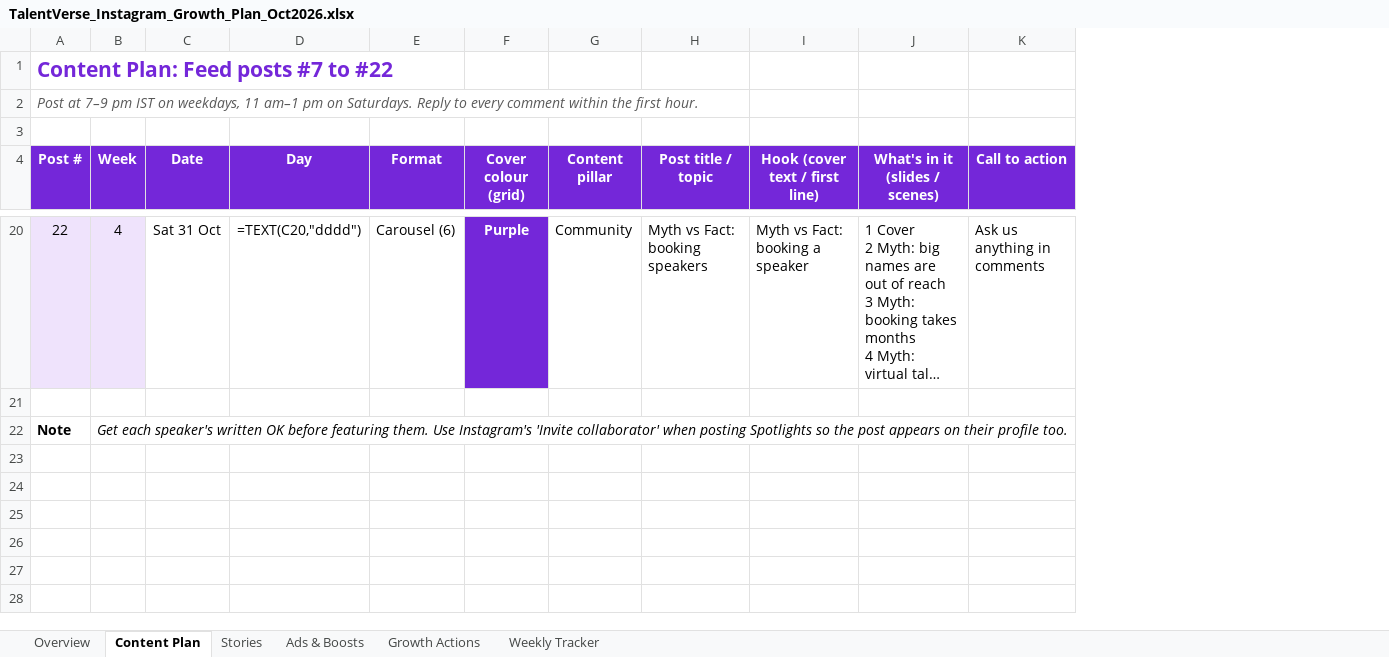
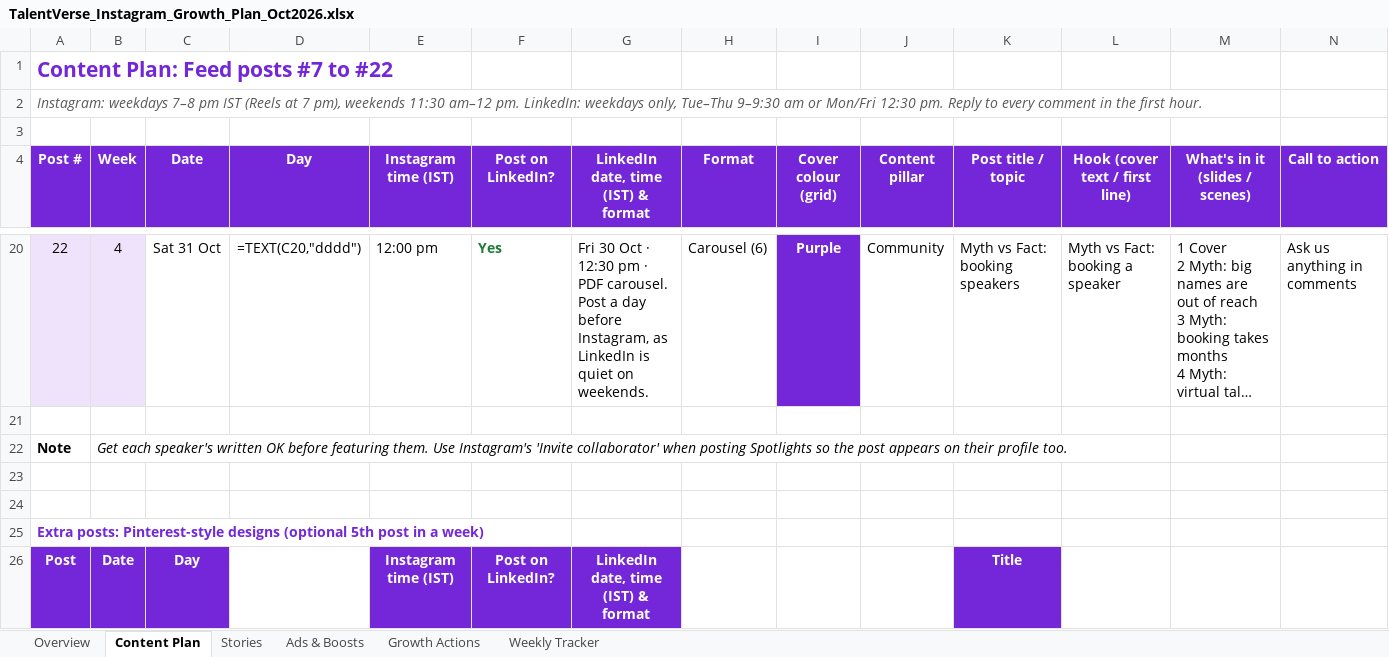
Before and after one commit to fareen-TVG/TVG-Fareen, an Excel workbook: TalentVerse_Instagram_Growth_Plan_Oct2026.xlsx, sheet Content Plan, drawn as a sheet; only a part is shown, gaps mark what is left out; long unchanged cells end in …; values as stored, in another font and other column widths than the file's, no borders; formulas without a stored value are shown as written; rows hold the shown columns only; the diff covers the shown part only; the diff names each change by its address in the sheet, - before the commit and + after, or states it on an @@ line.

```diff
--- a/TalentVerse_Instagram_Growth_Plan_Oct2026.xlsx (sheet Content Plan)
+++ b/TalentVerse_Instagram_Growth_Plan_Oct2026.xlsx (sheet Content Plan)
+column E (Instagram time (IST)), row 20: 12:00 pm
+column F (Post on LinkedIn?), row 20: Yes
+column G, row 4: LinkedIn date, time (IST) & format; row 20: Fri 30 Oct · 12:30 pm · PDF carousel. Post a day before Instagram, as LinkedIn is quiet on weekends.
@@ column A (Post #) renumbered in row 2 @@
+row 23: (empty)
+row 24: (empty)
+row 25: Extra posts: Pinterest-style designs (optional 5th post in a week)
+row 26: Post | Date | Day |  | Instagram time (IST) | Post on LinkedIn? | LinkedIn date, time (IST) & format |  |  |  | Title
```
Also changed, not shown: 3 added rows and 4 edited cells elsewhere in this sheet.
